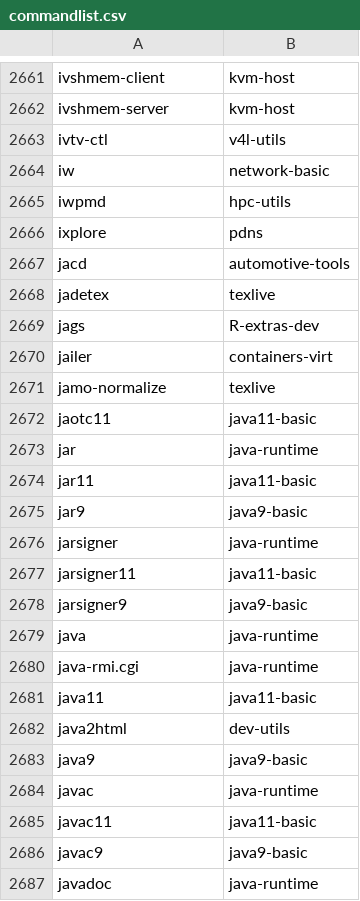
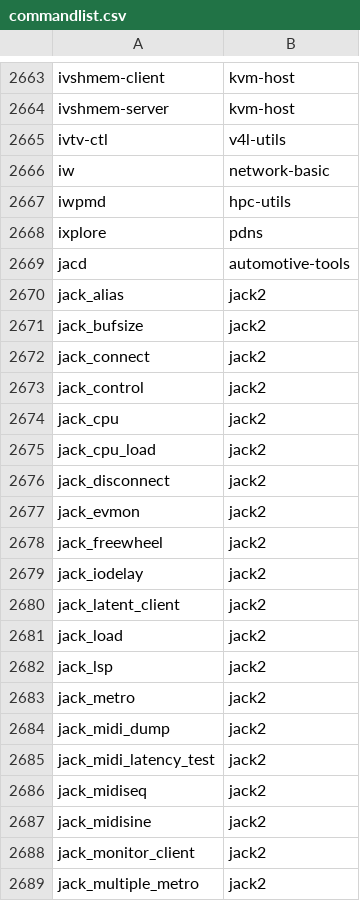
Before and after one commit to lebensterben/cnf, a CSV file: commandlist.csv, drawn as a sheet; only a part is shown, gaps mark what is left out; the shorter side is filled out with more unchanged rows; the diff covers the shown part only.

Commit message:
update command list for 30360

```diff
--- a/commandlist.csv
+++ b/commandlist.csv
@@ -2667 +2669,21 @@ ixplore	pdns
 jacd	automotive-tools
+jack_alias	jack2
+jack_bufsize	jack2
+jack_connect	jack2
+jack_control	jack2
+jack_cpu	jack2
+jack_cpu_load	jack2
+jack_disconnect	jack2
+jack_evmon	jack2
+jack_freewheel	jack2
+jack_iodelay	jack2
+jack_latent_client	jack2
+jack_load	jack2
+jack_lsp	jack2
+jack_metro	jack2
+jack_midi_dump	jack2
+jack_midi_latency_test	jack2
+jack_midiseq	jack2
+jack_midisine	jack2
+jack_monitor_client	jack2
+jack_multiple_metro	jack2
```
Also changed, not shown: 19 added rows and 16 edited cells elsewhere in this file, 2 other files.
